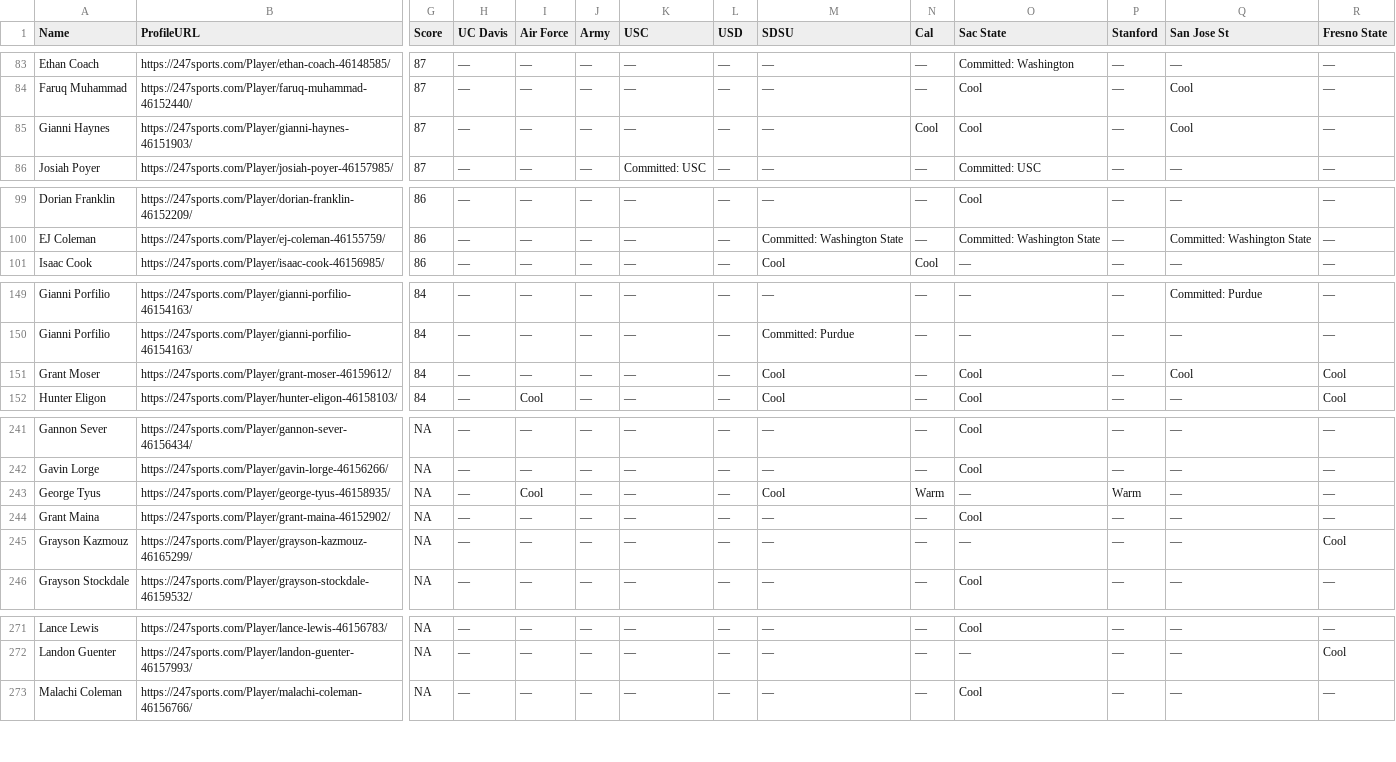
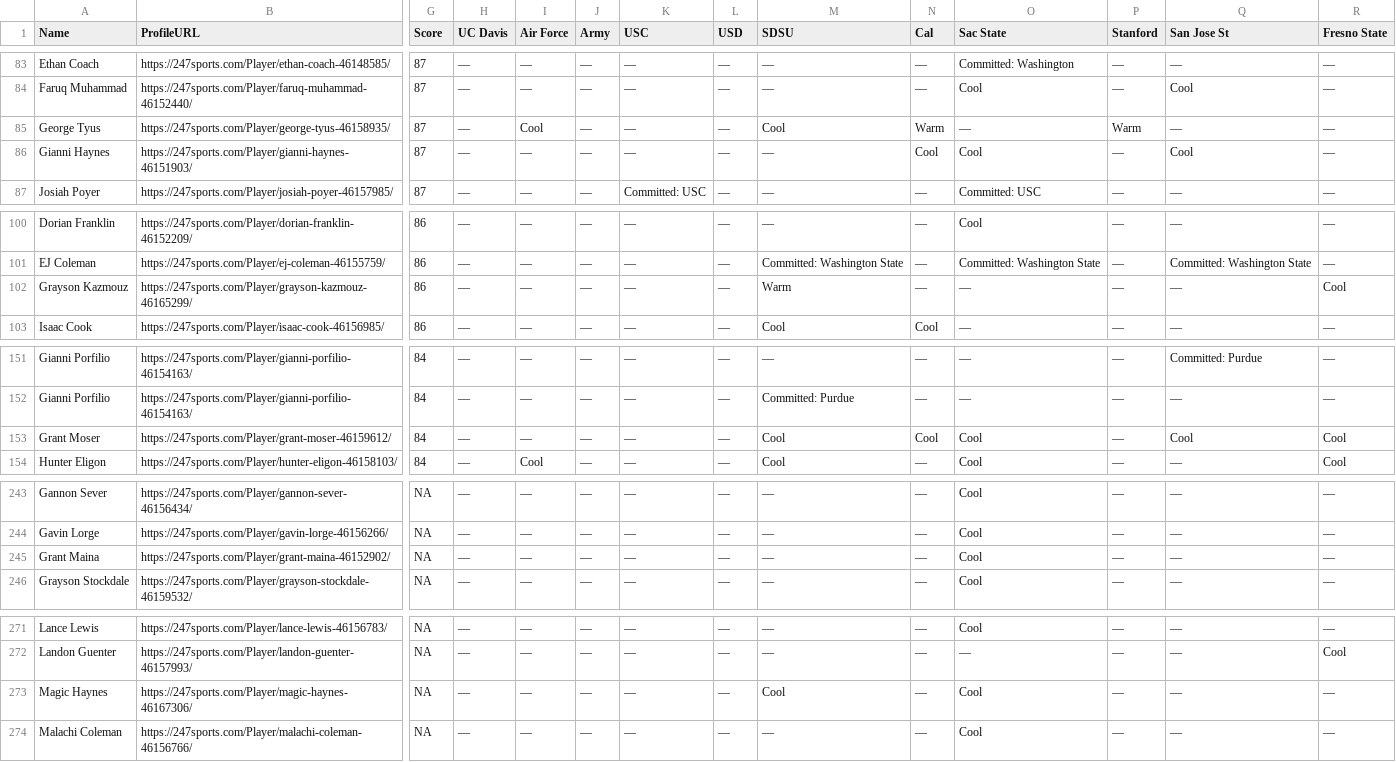
Before and after one commit to WOOWOO43/SHUAPP.APP, a CSV file: ca_offers_pivot.csv, drawn as a sheet; only a part is shown, gaps mark what is left out; removed rows and columns are numbered as before the commit, all else as after; rows hold the shown columns only; the diff names each change by its address in the sheet, - before the commit and + after, or states it on an @@ line.

```diff
--- a/ca_offers_pivot.csv
+++ b/ca_offers_pivot.csv
+row 85: George Tyus | https://247sports.com/Player/george-tyus-46158935/ | 87 | — | Cool | — | — | — | Cool | Warm | — | Warm | — | —
+row 102: Grayson Kazmouz | https://247sports.com/Player/grayson-kazmouz-46165299/ | 86 | — | — | — | — | — | Warm | — | — | — | — | Cool
-N153 (Cal): —
+N153 (Cal): Cool
-row 243: George Tyus | https://247sports.com/Player/george-tyus-46158935/ | NA | — | Cool | — | — | — | Cool | Warm | — | Warm | — | —
-row 245: Grayson Kazmouz | https://247sports.com/Player/grayson-kazmouz-46165299/ | NA | — | — | — | — | — | — | — | — | — | — | Cool
+row 273: Magic Haynes | https://247sports.com/Player/magic-haynes-46167306/ | NA | — | — | — | — | — | Cool | — | Cool | — | — | —
```
Also changed, not shown: ca_offers_cache.csv, 1 other file.
